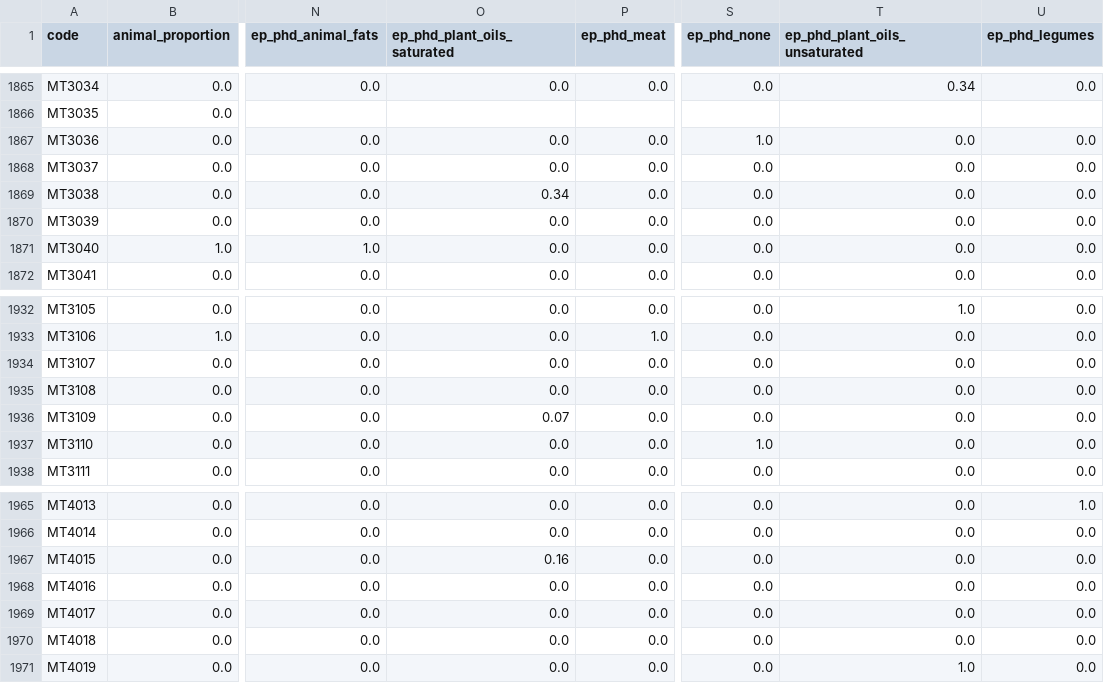
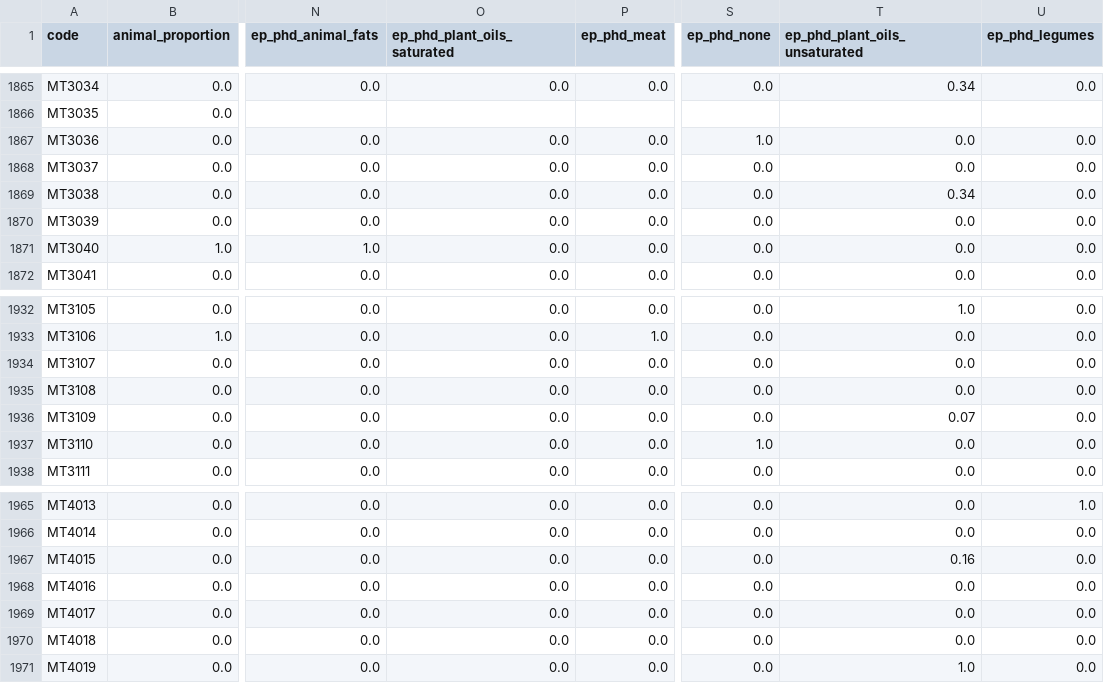
Before and after one commit to elinakettunen/foodmetrics, a CSV file: food_properties.csv, drawn as a sheet; only a part is shown, gaps mark what is left out; the diff names each change by its address in the sheet, - before the commit and + after, or states it on an @@ line.

Commit message:
update food properties

```diff
--- a/food_properties.csv
+++ b/food_properties.csv
-O1869 (ep_phd_plant_oils_saturated): 0.34
+O1869 (ep_phd_plant_oils_saturated): 0.0
-T1869 (ep_phd_plant_oils_unsaturated): 0.0
+T1869 (ep_phd_plant_oils_unsaturated): 0.34
-O1936 (ep_phd_plant_oils_saturated): 0.07
+O1936 (ep_phd_plant_oils_saturated): 0.0
-T1936 (ep_phd_plant_oils_unsaturated): 0.0
+T1936 (ep_phd_plant_oils_unsaturated): 0.07
-O1967 (ep_phd_plant_oils_saturated): 0.16
+O1967 (ep_phd_plant_oils_saturated): 0.0
-T1967 (ep_phd_plant_oils_unsaturated): 0.0
+T1967 (ep_phd_plant_oils_unsaturated): 0.16
```
